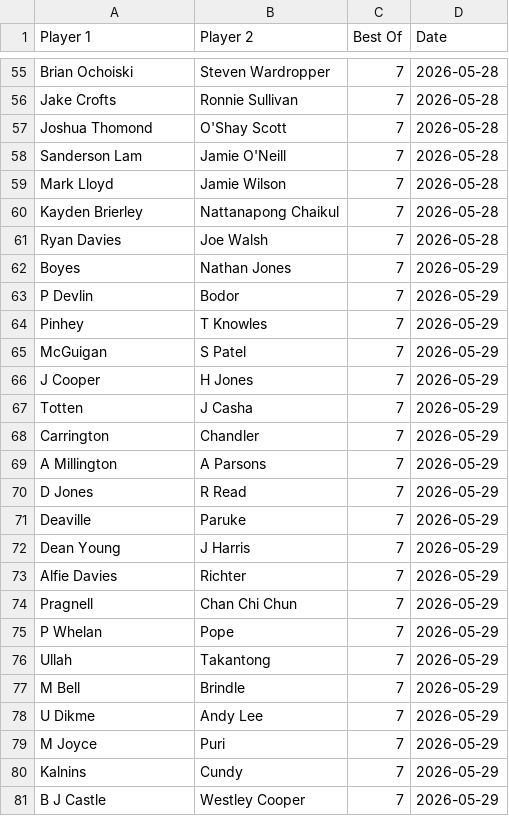
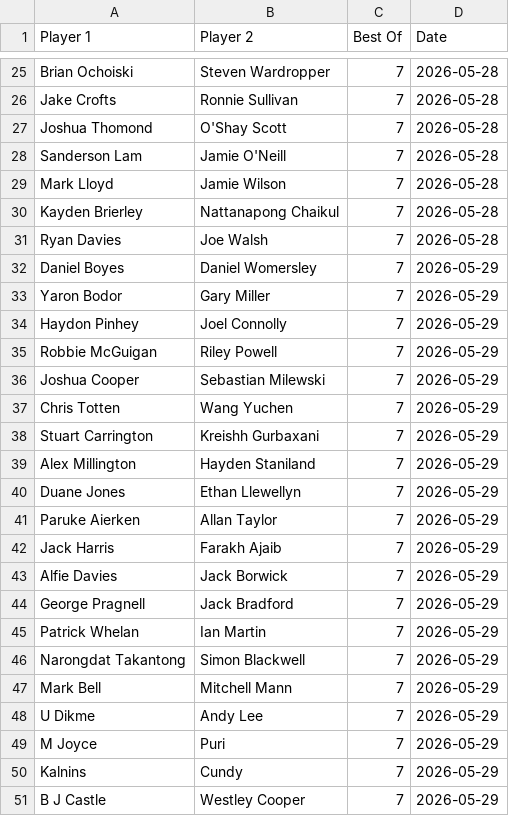
Before and after one commit to Fredfreddo/SnookerDashboardPipeline, a CSV file: upcoming_matches.csv, drawn as a sheet; only a part is shown, gaps mark what is left out; the diff covers the shown part only.

```diff
--- a/upcoming_matches.csv
+++ b/upcoming_matches.csv
@@ -61,18 +31,18 @@ Player 1,Player 2,Best Of,Date
 "Ryan Davies","Joe Walsh",7,"2026-05-28"
-"Boyes","Nathan Jones",7,"2026-05-29"
-"P Devlin","Bodor",7,"2026-05-29"
-"Pinhey","T Knowles",7,"2026-05-29"
-"McGuigan","S Patel",7,"2026-05-29"
-"J Cooper","H Jones",7,"2026-05-29"
-"Totten","J Casha",7,"2026-05-29"
-"Carrington","Chandler",7,"2026-05-29"
-"A Millington","A Parsons",7,"2026-05-29"
-"D Jones","R Read",7,"2026-05-29"
-"Deaville","Paruke",7,"2026-05-29"
-"Dean Young","J Harris",7,"2026-05-29"
-"Alfie Davies","Richter",7,"2026-05-29"
-"Pragnell","Chan Chi Chun",7,"2026-05-29"
-"P Whelan","Pope",7,"2026-05-29"
-"Ullah","Takantong",7,"2026-05-29"
-"M Bell","Brindle",7,"2026-05-29"
+"Daniel Boyes","Daniel Womersley",7,"2026-05-29"
+"Yaron Bodor","Gary Miller",7,"2026-05-29"
+"Haydon Pinhey","Joel Connolly",7,"2026-05-29"
+"Robbie McGuigan","Riley Powell",7,"2026-05-29"
+"Joshua Cooper","Sebastian Milewski",7,"2026-05-29"
+"Chris Totten","Wang Yuchen",7,"2026-05-29"
+"Stuart Carrington","Kreishh Gurbaxani",7,"2026-05-29"
+"Alex Millington","Hayden Staniland",7,"2026-05-29"
+"Duane Jones","Ethan Llewellyn",7,"2026-05-29"
+"Paruke Aierken","Allan Taylor",7,"2026-05-29"
+"Jack Harris","Farakh Ajaib",7,"2026-05-29"
+"Alfie Davies","Jack Borwick",7,"2026-05-29"
+"George Pragnell","Jack Bradford",7,"2026-05-29"
+"Patrick Whelan","Ian Martin",7,"2026-05-29"
+"Narongdat Takantong","Simon Blackwell",7,"2026-05-29"
+"Mark Bell","Mitchell Mann",7,"2026-05-29"
 "U Dikme","Andy Lee",7,"2026-05-29"
```
Also changed, not shown: 8 added rows and 30 removed rows elsewhere in this file, 1 other file.
